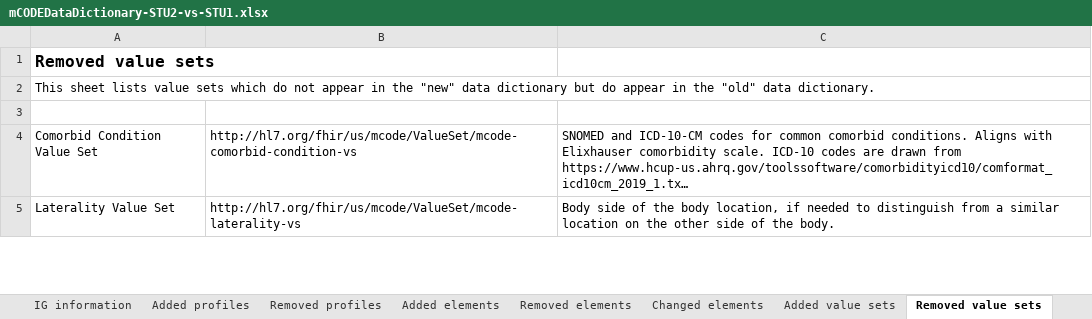
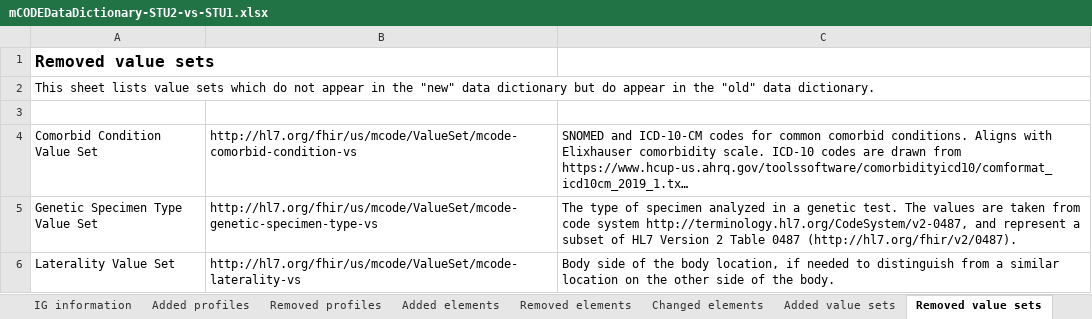
Before and after one commit to HL7/fhir-mCODE-ig, an Excel workbook: input/images/data-dictionary/mCODEDataDictionary-STU2-vs-STU1.xlsx, sheet Removed value sets, drawn as a sheet; only a part is shown; long unchanged cells end in …; values as stored, in another font and other column widths than the file's, no borders; table styles not drawn; the diff covers the shown part only; the diff names each change by its address in the sheet, - before the commit and + after, or states it on an @@ line.

```diff
--- a/input/images/data-dictionary/mCODEDataDictionary-STU2-vs-STU1.xlsx (sheet Removed value sets)
+++ b/input/images/data-dictionary/mCODEDataDictionary-STU2-vs-STU1.xlsx (sheet Removed value sets)
+row 5: Genetic Specimen Type Value Set | http://hl7.org/fhir/us/mcode/ValueSet/mcode-genetic-specimen-type-vs | The type of specimen analyzed in a genetic test. The values are taken from code system http://terminology.hl7.org/CodeSystem/v2-0487, and represent a subset of HL7 Version 2 Table 0487 (http://hl7.org/fhir/v2/0487).
```
Also changed, not shown: 1 added row elsewhere in this sheet, sheet Value sets - changed codes, sheet Value sets - removed codes, sheet Changed elements, sheet Added elements, sheet Value sets - added codes, sheet Added value sets, 3 more sheets, hidden cells, input/images/data-dictionary/mCODEDataDictionary-STU2.xlsx.
